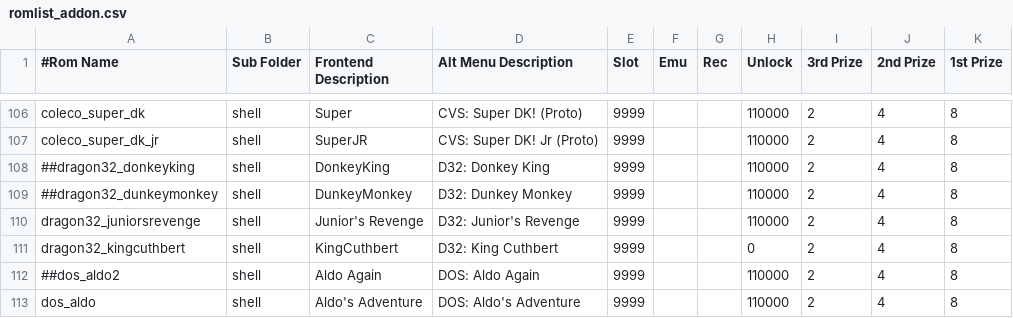
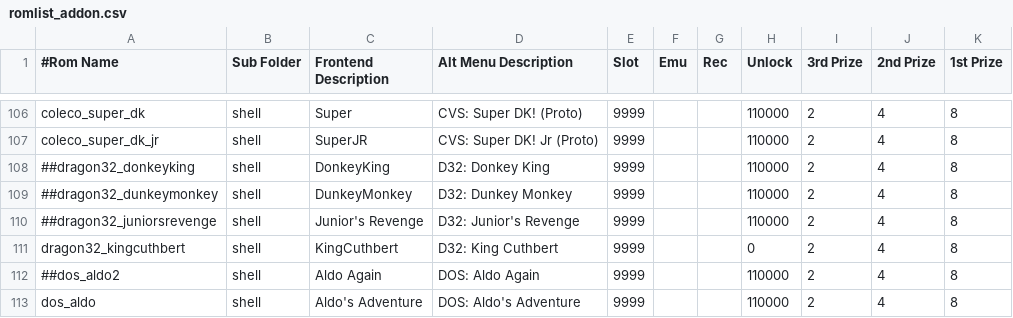
Before and after one commit to 10yard/dkafe, a CSV file: romlist_addon.csv, drawn as a sheet; only a part is shown, gaps mark what is left out.

```diff
--- a/romlist_addon.csv
+++ b/romlist_addon.csv
@@ -109,3 +109,3 @@ coleco_super_dk_jr,shell,SuperJR,CVS: Super DK! Jr (Proto),9999,,,110000,2,4,8
 ##dragon32_dunkeymonkey,shell,DunkeyMonkey,D32: Dunkey Monkey,9999,,,110000,2,4,8
-dragon32_juniorsrevenge,shell,Junior's Revenge,D32: Junior's Revenge,9999,,,110000,2,4,8
+##dragon32_juniorsrevenge,shell,Junior's Revenge,D32: Junior's Revenge,9999,,,110000,2,4,8
 dragon32_kingcuthbert,shell,KingCuthbert,D32: King Cuthbert,9999,,,0,2,4,8
```
Also changed, not shown: romlist.csv, 9 other files.
